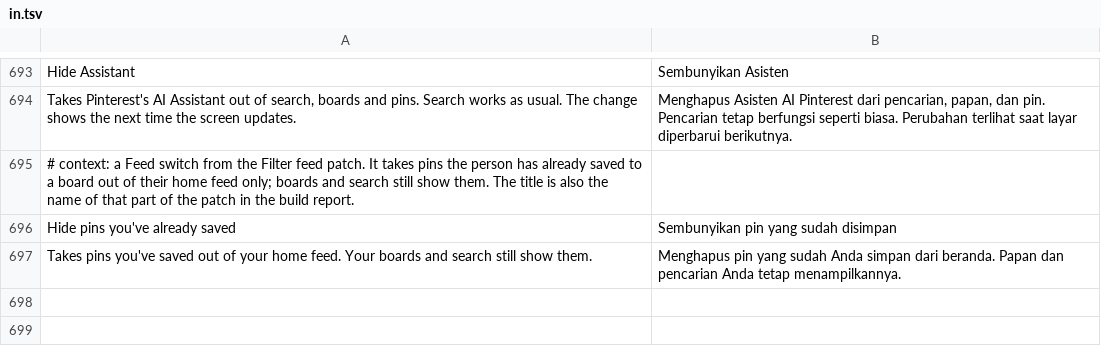
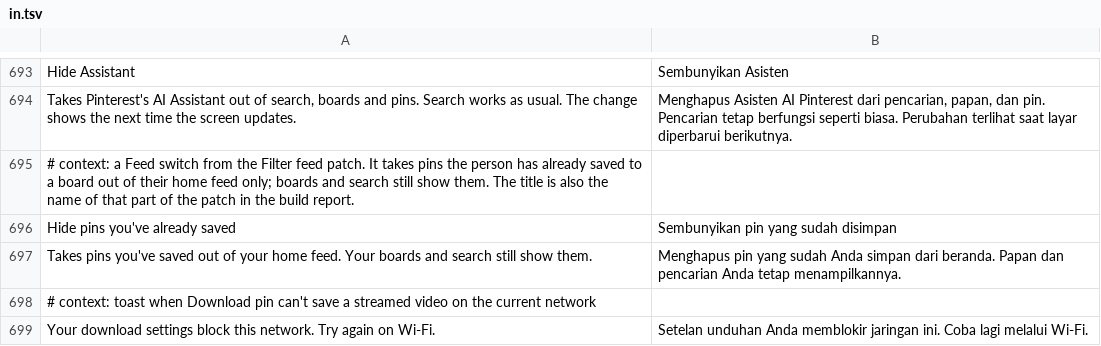
Before and after one commit to SysAdminDoc/HushPinterest, a TSV file: extensions/shared/library/src/main/l10n/in.tsv, drawn as a sheet; only a part is shown, gaps mark what is left out.

```diff
--- a/extensions/shared/library/src/main/l10n/in.tsv
+++ b/extensions/shared/library/src/main/l10n/in.tsv
@@ -697 +697,3 @@ Hide pins you've already saved	Sembunyikan pin yang sudah disimpan
 Takes pins you've saved out of your home feed. Your boards and search still show them.	Menghapus pin yang sudah Anda simpan dari beranda. Papan dan pencarian Anda tetap menampilkannya.
+# context: toast when Download pin can't save a streamed video on the current network
+Your download settings block this network. Try again on Wi-Fi.	Setelan unduhan Anda memblokir jaringan ini. Coba lagi melalui Wi-Fi.
```
Also changed, not shown: extensions/shared/library/src/main/l10n/de.tsv, extensions/shared/library/src/main/l10n/es.tsv, 17 other files.
